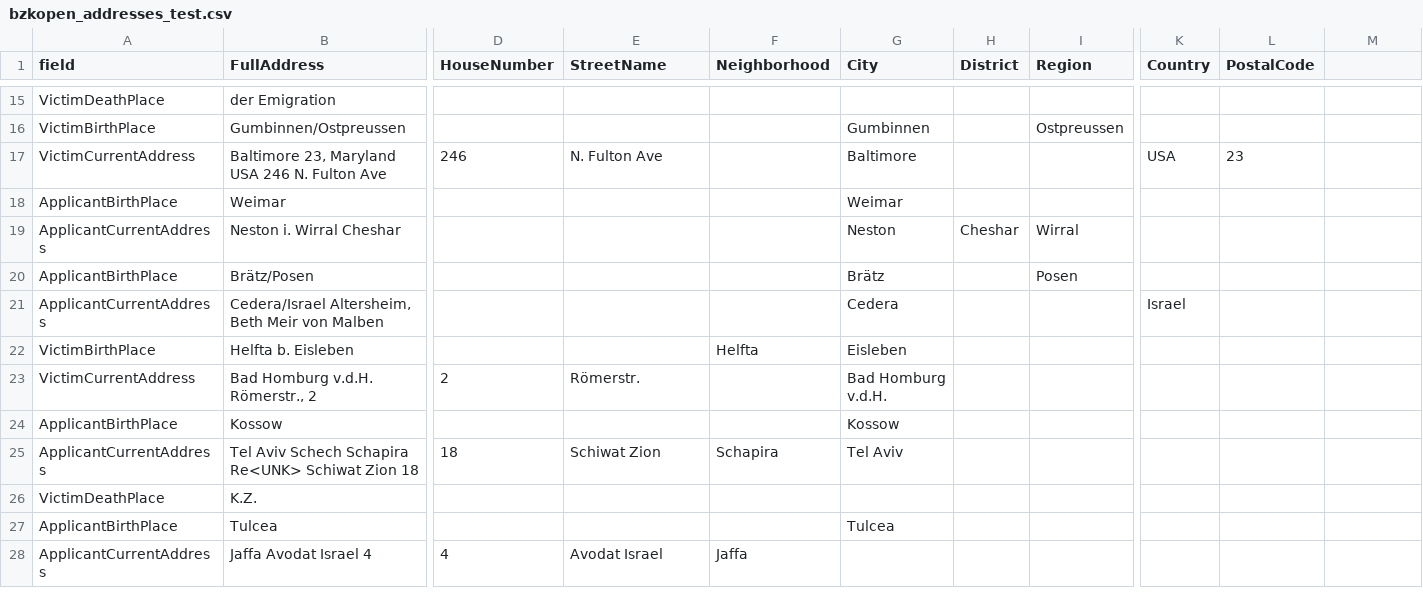
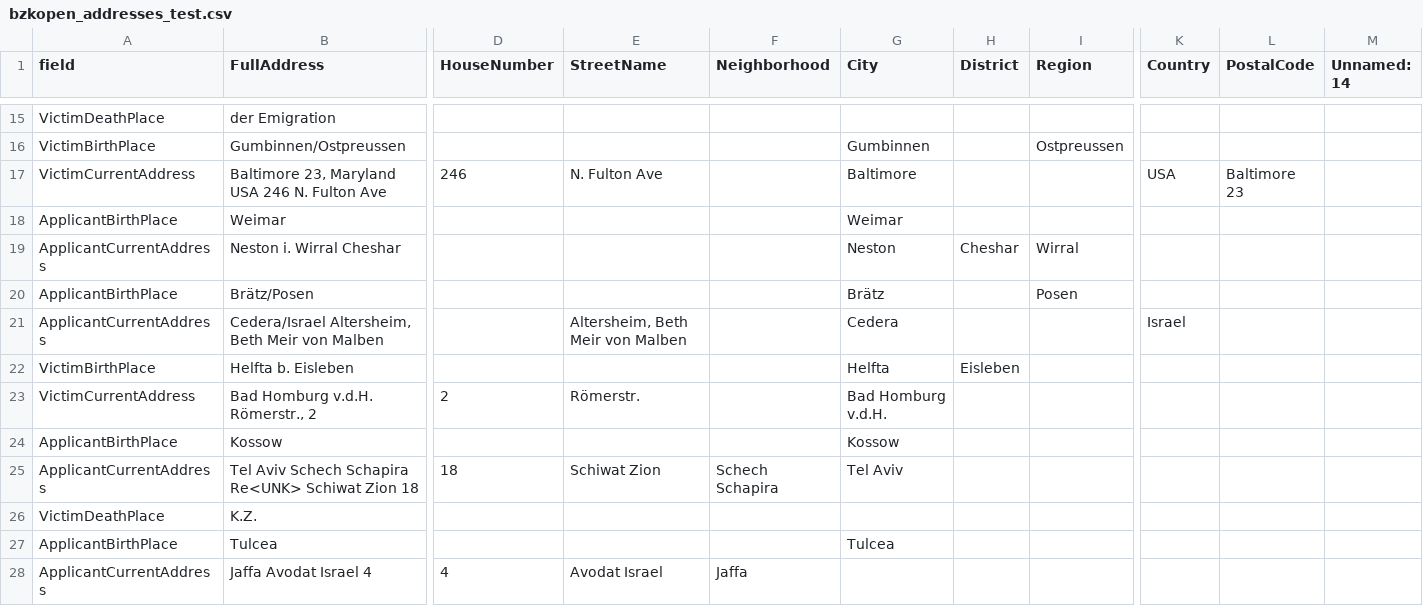
Before and after one commit to ISE-FIZKarlsruhe/bzk-address-parsing, a CSV file: open_data/bzkopen_addresses_test.csv, drawn as a sheet; only a part is shown, gaps mark what is left out; the diff covers the shown part only; the diff names each change by its address in the sheet, - before the commit and + after, or states it on an @@ line.

```diff
--- a/open_data/bzkopen_addresses_test.csv
+++ b/open_data/bzkopen_addresses_test.csv
-M1: (empty)
+M1: Unnamed: 14
-L17 (PostalCode): 23
+L17 (PostalCode): Baltimore 23
-E21 (StreetName): (empty)
+E21 (StreetName): Altersheim, Beth Meir von Malben
-F22 (Neighborhood): Helfta
+F22 (Neighborhood): (empty)
-G22 (City): Eisleben
+G22 (City): Helfta
-H22 (District): (empty)
+H22 (District): Eisleben
-F25 (Neighborhood): Schapira
+F25 (Neighborhood): Schech Schapira
```
Also changed, not shown: 57 edited cells elsewhere in this file, open_data/bzkopen_addresses_train.csv, open_data/bzkopen_addresses_val.csv, 3 other files.
